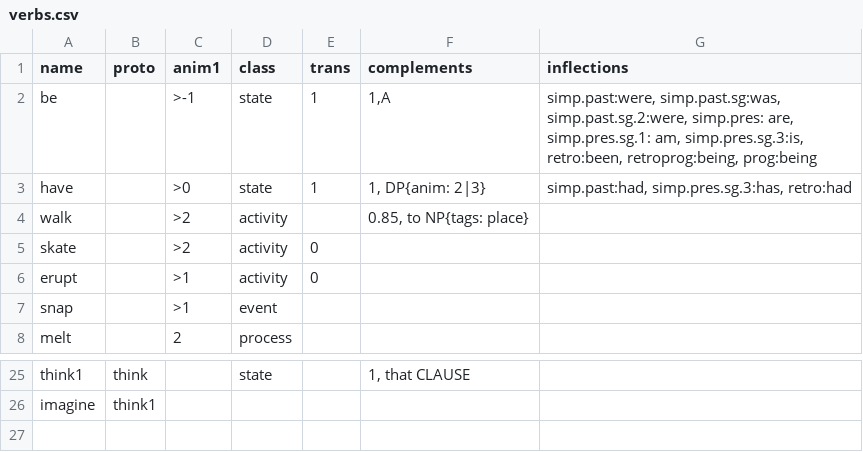
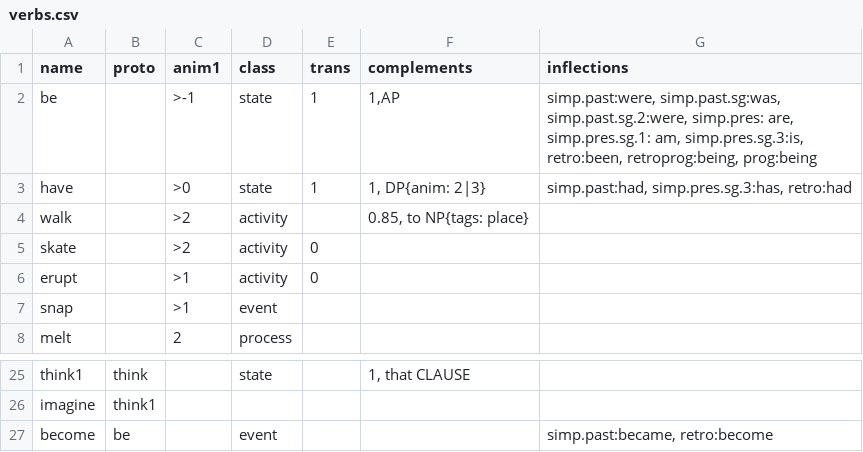
Before and after one commit to Lomacar/Random-Sentence-Generator, a CSV file: csv/verbs.csv, drawn as a sheet; only a part is shown, gaps mark what is left out.

```diff
--- a/csv/verbs.csv
+++ b/csv/verbs.csv
@@ -1,3 +1,3 @@
 name,proto,anim1,class,trans,complements,inflections
-be,,>-1,state,1,"1,A","simp.past:were, simp.past.sg:was, simp.past.sg.2:were, simp.pres: are, simp.pres.sg.1: am, simp.pres.sg.3:is, retro:been, retroprog:being, prog:being"
+be,,>-1,state,1,"1,AP","simp.past:were, simp.past.sg:was, simp.past.sg.2:were, simp.pres: are, simp.pres.sg.1: am, simp.pres.sg.3:is, retro:been, retroprog:being, prog:being"
 have,,>0,state,1,"1, DP{anim: 2|3}","simp.past:had, simp.pres.sg.3:has, retro:had"
@@ -26 +26,2 @@ think1,think,,state,,"1, that CLAUSE",
 imagine,think1,,,,,
+become,be,,event,,,"simp.past:became, retro:become"
```
Also changed, not shown: 8 other files.
